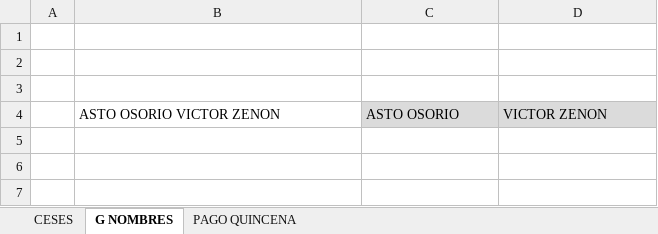
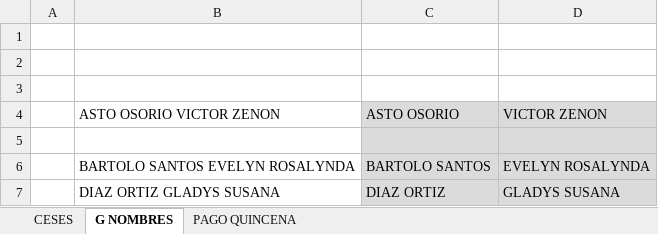
Before and after one commit to ChristopherPinedo/AKM-data, an Excel workbook: 2-PERSONAL/2-CESES/JUNIO-2022-CESES-PUCUSANA.xlsx, sheet G NOMBRES, drawn as a sheet; values as stored, in another font and other column widths than the file's, no borders; the diff names each change by its address in the sheet, - before the commit and + after, or states it on an @@ line.

```diff
--- a/2-PERSONAL/2-CESES/JUNIO-2022-CESES-PUCUSANA.xlsx (sheet G NOMBRES)
+++ b/2-PERSONAL/2-CESES/JUNIO-2022-CESES-PUCUSANA.xlsx (sheet G NOMBRES)
+row 5: (empty)
+row 6:  | BARTOLO SANTOS EVELYN ROSALYNDA | BARTOLO SANTOS | EVELYN ROSALYNDA
+row 7:  | DIAZ ORTIZ GLADYS SUSANA | DIAZ ORTIZ | GLADYS SUSANA
```
Also changed, not shown: sheet CESES, 1-CONTROL/1-SISTEMA/CALCULADORA-PAGO.xlsx, 1-CONTROL/2-TAREO/TAREO-JULIO.xlsx, 5 other files.
